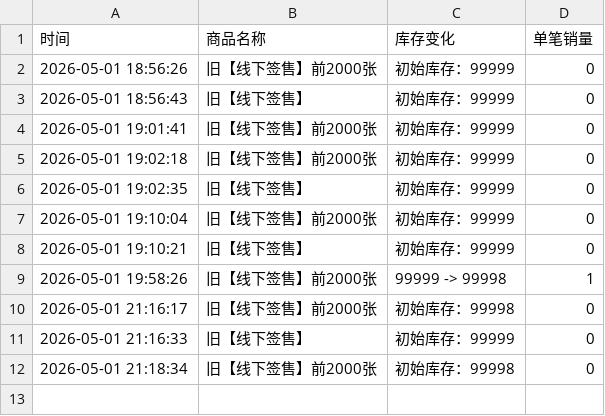
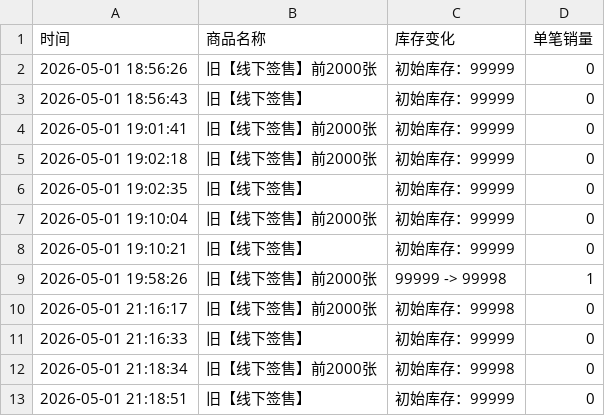
Before and after one commit to Juineii/riize_kms0505, a CSV file: SHOTARO.csv, drawn as a sheet.

Commit message:
自动更新数据 2026-05-01 21:18:51

```diff
--- a/SHOTARO.csv
+++ b/SHOTARO.csv
@@ -12 +12,2 @@
 2026-05-01 21:18:34,旧【线下签售】前2000张,初始库存：99998,0
+2026-05-01 21:18:51,旧【线下签售】,初始库存：99999,0
```
